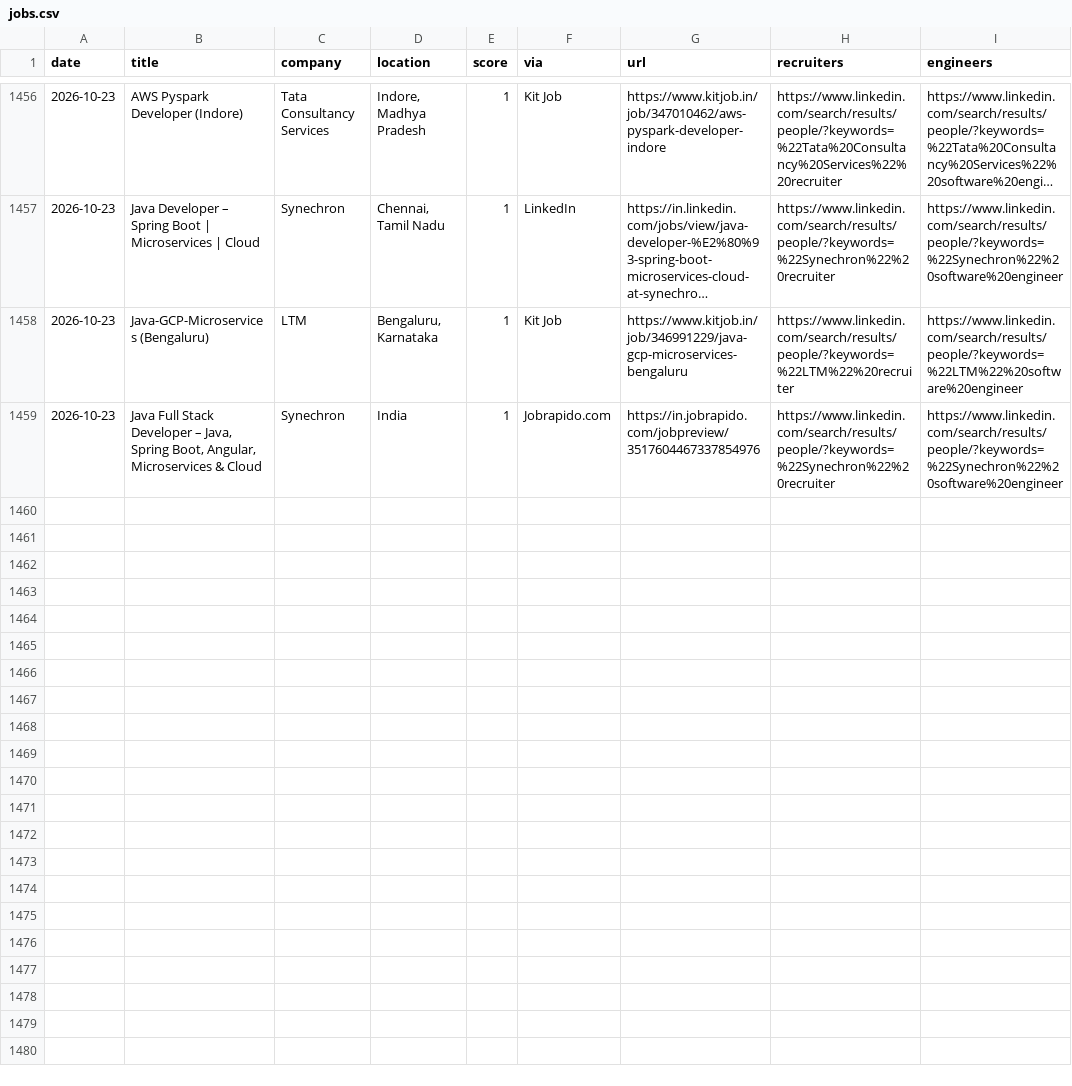
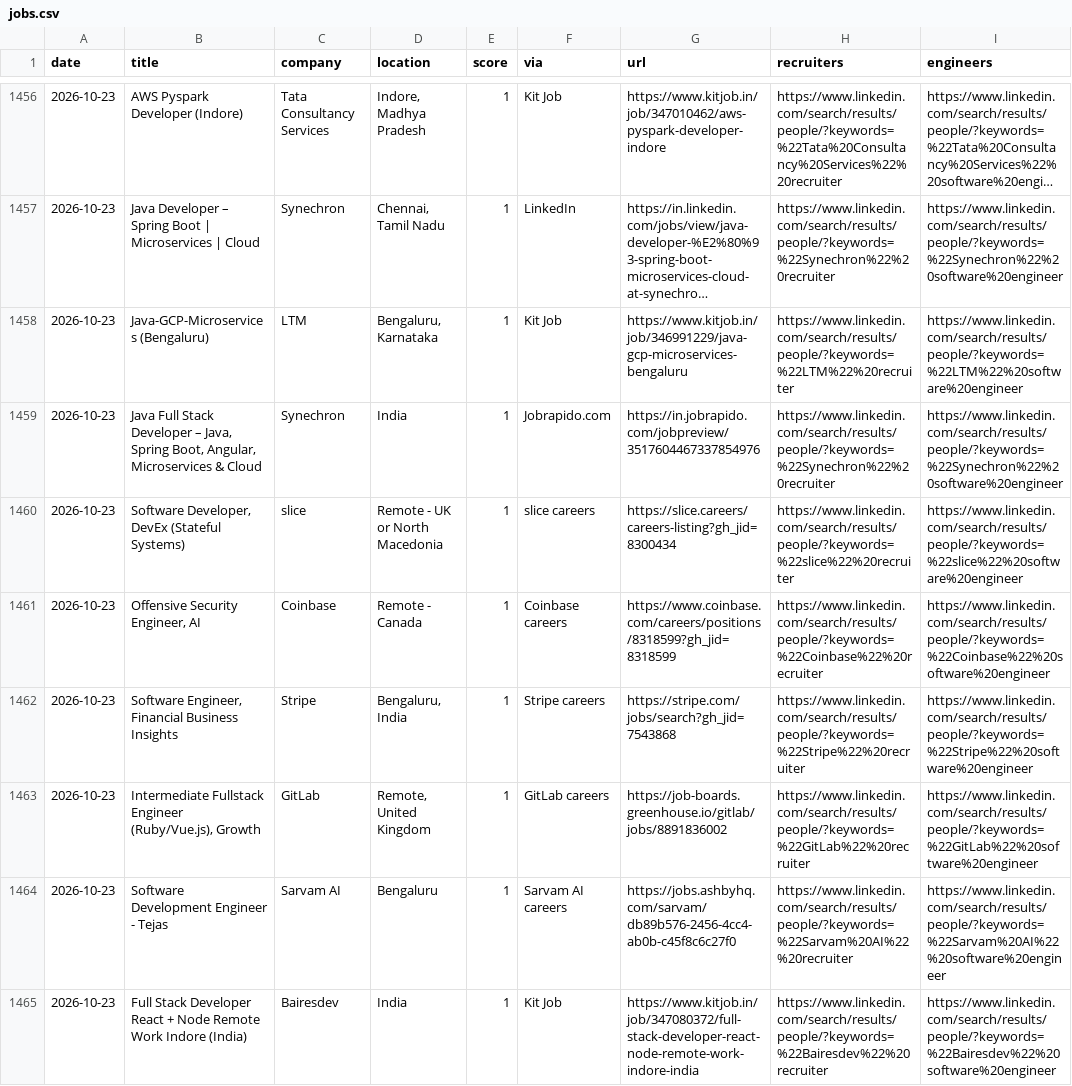
Before and after one commit to Tanishq8311/Jobbie, a CSV file: data/jobs.csv, drawn as a sheet; only a part is shown, gaps mark what is left out; long unchanged cells end in …; the diff covers the shown part only; the diff names each change by its address in the sheet, - before the commit and + after, or states it on an @@ line.

```diff
--- a/data/jobs.csv
+++ b/data/jobs.csv
+row 1460: 2026-10-23 | Software Developer, DevEx (Stateful Systems) | slice | Remote - UK or North Macedonia | 1 | slice careers | https://slice.careers/careers-listing?gh_jid=8300434 | https://www.linkedin.com/search/results/people/?keywords=%22slice%22%20recruiter | https://www.linkedin.com/search/results/people/?keywords=%22slice%22%20software%20engineer
+row 1461: 2026-10-23 | Offensive Security Engineer, AI | Coinbase | Remote - Canada | 1 | Coinbase careers | https://www.coinbase.com/careers/positions/8318599?gh_jid=8318599 | https://www.linkedin.com/search/results/people/?keywords=%22Coinbase%22%20recruiter | https://www.linkedin.com/search/results/people/?keywords=%22Coinbase%22%20software%20engineer
+row 1462: 2026-10-23 | Software Engineer, Financial Business Insights | Stripe | Bengaluru, India | 1 | Stripe careers | https://stripe.com/jobs/search?gh_jid=7543868 | https://www.linkedin.com/search/results/people/?keywords=%22Stripe%22%20recruiter | https://www.linkedin.com/search/results/people/?keywords=%22Stripe%22%20software%20engineer
+row 1463: 2026-10-23 | Intermediate Fullstack Engineer (Ruby/Vue.js), Growth | GitLab | Remote, United Kingdom | 1 | GitLab careers | https://job-boards.greenhouse.io/gitlab/jobs/8891836002 | https://www.linkedin.com/search/results/people/?keywords=%22GitLab%22%20recruiter | https://www.linkedin.com/search/results/people/?keywords=%22GitLab%22%20software%20engineer
+row 1464: 2026-10-23 | Software Development Engineer - Tejas | Sarvam AI | Bengaluru | 1 | Sarvam AI careers | https://jobs.ashbyhq.com/sarvam/db89b576-2456-4cc4-ab0b-c45f8c6c27f0 | https://www.linkedin.com/search/results/people/?keywords=%22Sarvam%20AI%22%20recruiter | https://www.linkedin.com/search/results/people/?keywords=%22Sarvam%20AI%22%20software%20engineer
+row 1465: 2026-10-23 | Full Stack Developer React + Node Remote Work Indore (India) | Bairesdev | India | 1 | Kit Job | https://www.kitjob.in/job/347080372/full-stack-developer-react-node-remote-work-indore-india | https://www.linkedin.com/search/results/people/?keywords=%22Bairesdev%22%20recruiter | https://www.linkedin.com/search/results/people/?keywords=%22Bairesdev%22%20software%20engineer
```
Also changed, not shown: 6 added rows elsewhere in this file, 1 other file.
